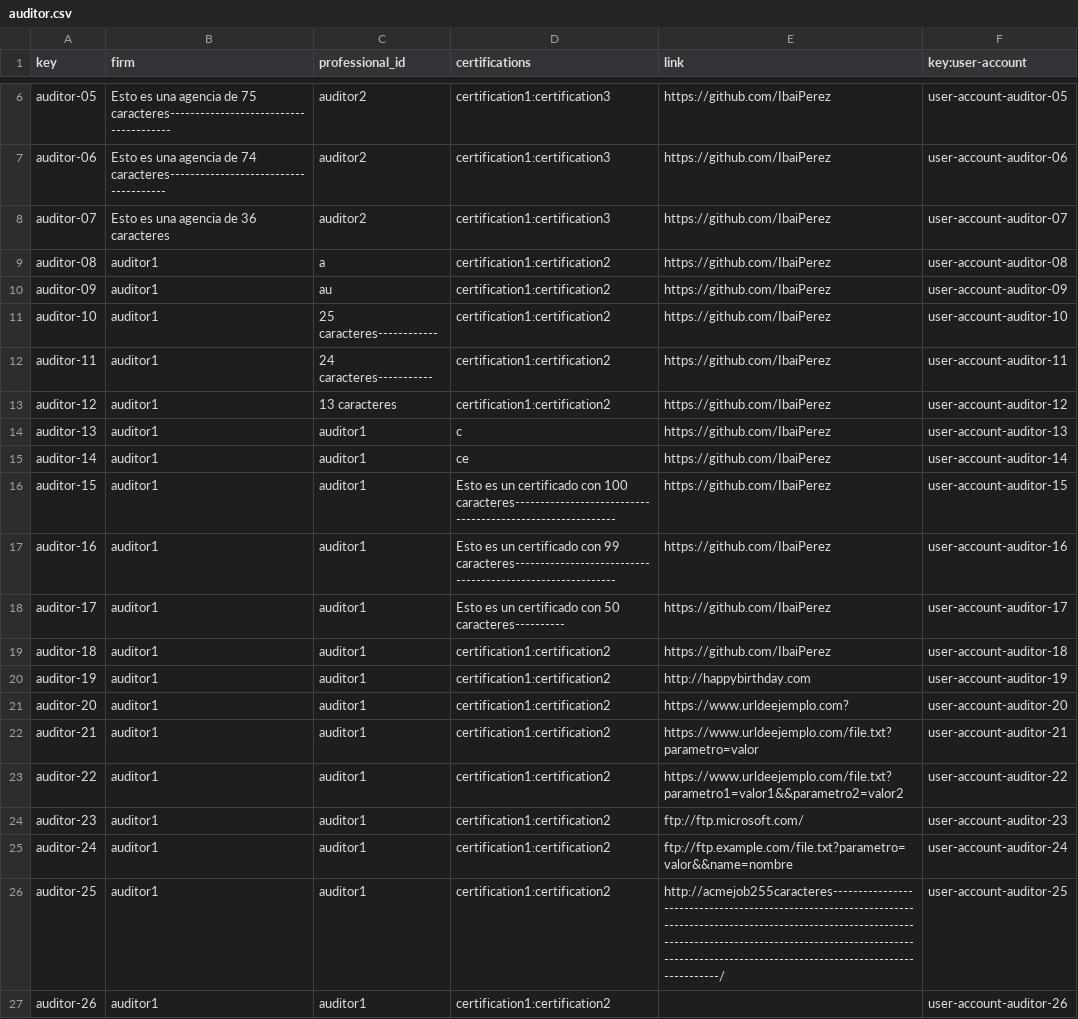
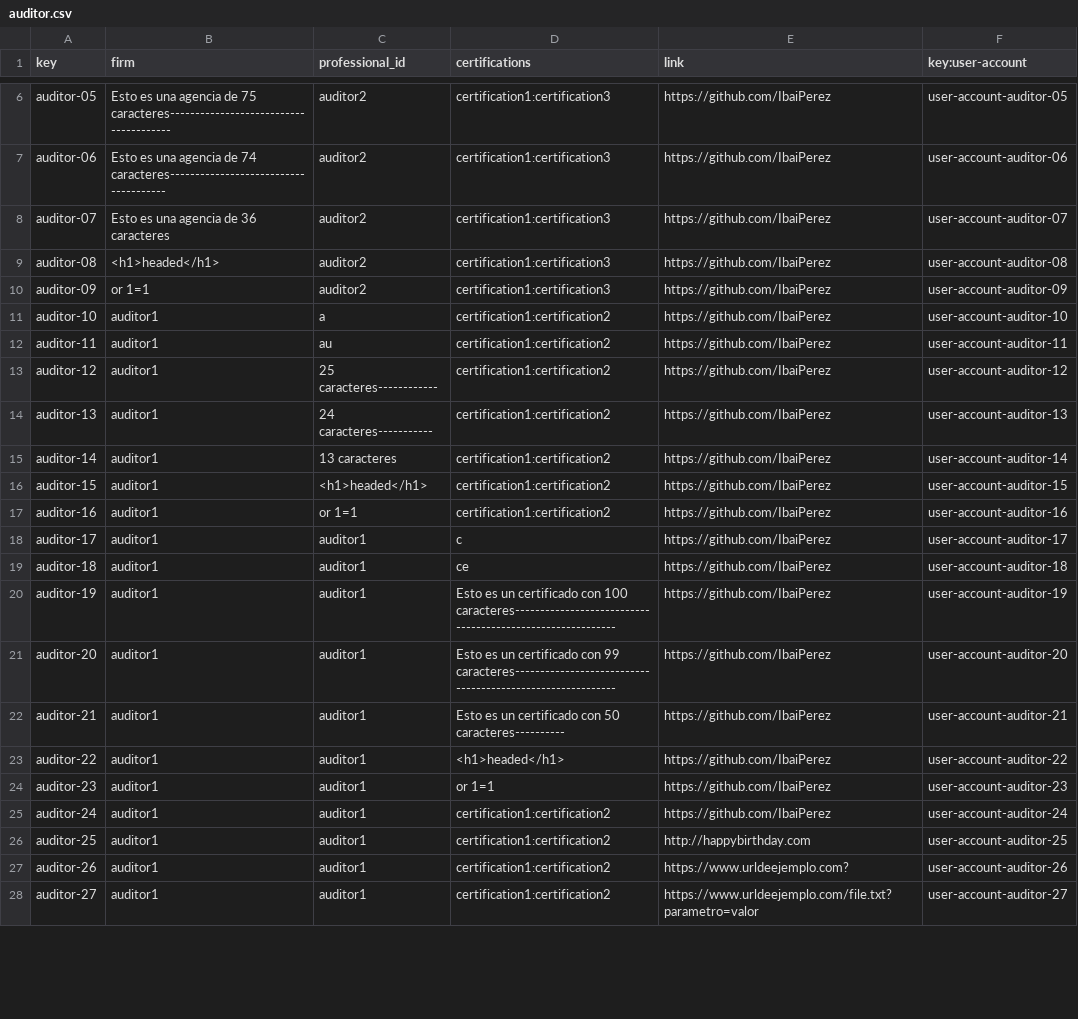
Before and after one commit to alvaroChico2408/Acme-SF-D04, a CSV file: src/main/webapp/WEB-INF/resources/sample-data/auditor.csv, drawn as a sheet; only a part is shown, gaps mark what is left out; the diff covers the shown part only.

```diff
--- a/src/main/webapp/WEB-INF/resources/sample-data/auditor.csv
+++ b/src/main/webapp/WEB-INF/resources/sample-data/auditor.csv
@@ -8,20 +8,21 @@ auditor-06,Esto es una agencia de 74 caracteres---------------------------------
 auditor-07,Esto es una agencia de 36 caracteres,auditor2,certification1:certification3,https://github.com/IbaiPerez,user-account-auditor-07
-auditor-08,auditor1,a,certification1:certification2,https://github.com/IbaiPerez,user-account-auditor-08
-auditor-09,auditor1,au,certification1:certification2,https://github.com/IbaiPerez,user-account-auditor-09
-auditor-10,auditor1,25 caracteres------------,certification1:certification2,https://github.com/IbaiPerez,user-account-auditor-10
-auditor-11,auditor1,24 caracteres-----------,certification1:certification2,https://github.com/IbaiPerez,user-account-auditor-11
-auditor-12,auditor1,13 caracteres,certification1:certification2,https://github.com/IbaiPerez,user-account-auditor-12
-auditor-13,auditor1,auditor1,c,https://github.com/IbaiPerez,user-account-auditor-13
-auditor-14,auditor1,auditor1,ce,https://github.com/IbaiPerez,user-account-auditor-14
-auditor-15,auditor1,auditor1,Esto es un certificado con 100 caracteres-----------------------------------------------------------,https://github.com/IbaiPerez,user-account-auditor-15
-auditor-16,auditor1,auditor1,Esto es un certificado con 99 caracteres-----------------------------------------------------------,https://github.com/IbaiPerez,user-account-auditor-16
-auditor-17,auditor1,auditor1,Esto es un certificado con 50 caracteres----------,https://github.com/IbaiPerez,user-account-auditor-17
-auditor-18,auditor1,auditor1,certification1:certification2,https://github.com/IbaiPerez,user-account-auditor-18
-auditor-19,auditor1,auditor1,certification1:certification2,http://happybirthday.com,user-account-auditor-19
-auditor-20,auditor1,auditor1,certification1:certification2,https://www.urldeejemplo.com?,user-account-auditor-20
-auditor-21,auditor1,auditor1,certification1:certification2,https://www.urldeejemplo.com/file.txt?parametro=valor,user-account-auditor-21
-auditor-22,auditor1,auditor1,certification1:certification2,https://www.urldeejemplo.com/file.txt?parametro1=valor1&&parametro2=valor2,user-account-auditor-22
-auditor-23,auditor1,auditor1,certification1:certification2,ftp://ftp.microsoft.com/,user-account-auditor-23
-auditor-24,auditor1,auditor1,certification1:certification2,ftp://ftp.example.com/file.txt?parametro=valor&&name=nombre,user-account-auditor-24
-auditor-25,auditor1,auditor1,certification1:certification2,http://acmejob255caracteres-----------------------------------------------------------------------------------------------------------------------------------------------------------------------------------------------------------------------------------/,user-account-auditor-25
-auditor-26,auditor1,auditor1,certification1:certification2,,user-account-auditor-26
+auditor-08,<h1>headed</h1>,auditor2,certification1:certification3,https://github.com/IbaiPerez,user-account-auditor-08
+auditor-09,or 1=1,auditor2,certification1:certification3,https://github.com/IbaiPerez,user-account-auditor-09
+auditor-10,auditor1,a,certification1:certification2,https://github.com/IbaiPerez,user-account-auditor-10
+auditor-11,auditor1,au,certification1:certification2,https://github.com/IbaiPerez,user-account-auditor-11
+auditor-12,auditor1,25 caracteres------------,certification1:certification2,https://github.com/IbaiPerez,user-account-auditor-12
+auditor-13,auditor1,24 caracteres-----------,certification1:certification2,https://github.com/IbaiPerez,user-account-auditor-13
+auditor-14,auditor1,13 caracteres,certification1:certification2,https://github.com/IbaiPerez,user-account-auditor-14
+auditor-15,auditor1,<h1>headed</h1>,certification1:certification2,https://github.com/IbaiPerez,user-account-auditor-15
+auditor-16,auditor1,or 1=1,certification1:certification2,https://github.com/IbaiPerez,user-account-auditor-16
+auditor-17,auditor1,auditor1,c,https://github.com/IbaiPerez,user-account-auditor-17
+auditor-18,auditor1,auditor1,ce,https://github.com/IbaiPerez,user-account-auditor-18
+auditor-19,auditor1,auditor1,Esto es un certificado con 100 caracteres-----------------------------------------------------------,https://github.com/IbaiPerez,user-account-auditor-19
+auditor-20,auditor1,auditor1,Esto es un certificado con 99 caracteres-----------------------------------------------------------,https://github.com/IbaiPerez,user-account-auditor-20
+auditor-21,auditor1,auditor1,Esto es un certificado con 50 caracteres----------,https://github.com/IbaiPerez,user-account-auditor-21
+auditor-22,auditor1,auditor1,<h1>headed</h1>,https://github.com/IbaiPerez,user-account-auditor-22
+auditor-23,auditor1,auditor1,or 1=1,https://github.com/IbaiPerez,user-account-auditor-23
+auditor-24,auditor1,auditor1,certification1:certification2,https://github.com/IbaiPerez,user-account-auditor-24
+auditor-25,auditor1,auditor1,certification1:certification2,http://happybirthday.com,user-account-auditor-25
+auditor-26,auditor1,auditor1,certification1:certification2,https://www.urldeejemplo.com?,user-account-auditor-26
+auditor-27,auditor1,auditor1,certification1:certification2,https://www.urldeejemplo.com/file.txt?parametro=valor,user-account-auditor-27
```
Also changed, not shown: 5 added rows elsewhere in this file, src/main/webapp/WEB-INF/resources/sample-data/banner.csv, src/main/webapp/WEB-INF/resources/sample-data/code-audit.csv, 3 other files.
